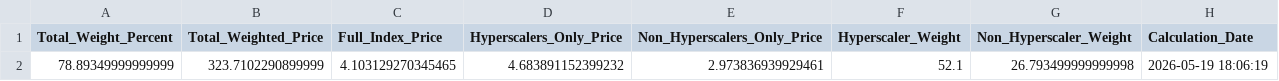
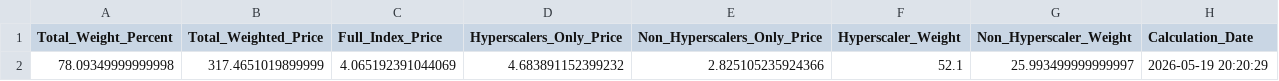
Before and after one commit to 0x0shephard/bot, a CSV file: h100_gpu_index.csv, drawn as a sheet.

```diff
--- a/h100_gpu_index.csv
+++ b/h100_gpu_index.csv
@@ -1,2 +1,2 @@
 Total_Weight_Percent,Total_Weighted_Price,Full_Index_Price,Hyperscalers_Only_Price,Non_Hyperscalers_Only_Price,Hyperscaler_Weight,Non_Hyperscaler_Weight,Calculation_Date
-78.89349999999999,323.7102290899999,4.103129270345465,4.683891152399232,2.973836939929461,52.1,26.793499999999998,2026-05-19 18:06:19
+78.09349999999998,317.4651019899999,4.065192391044069,4.683891152399232,2.825105235924366,52.1,25.993499999999997,2026-05-19 20:20:29
```
Also changed, not shown: gpu_index_history.csv, gpu_prices_normalized.csv, 13 other files.
